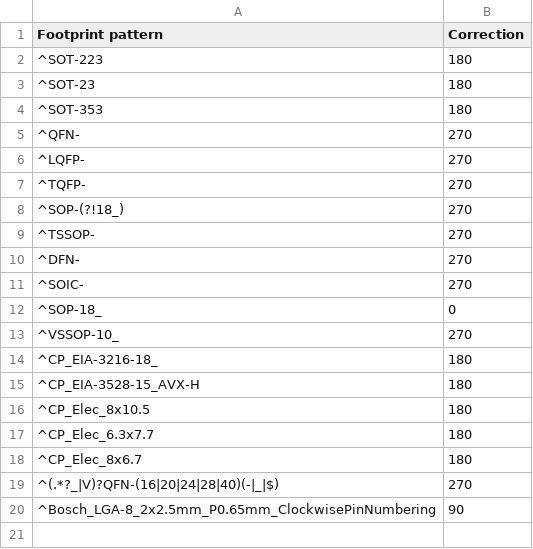
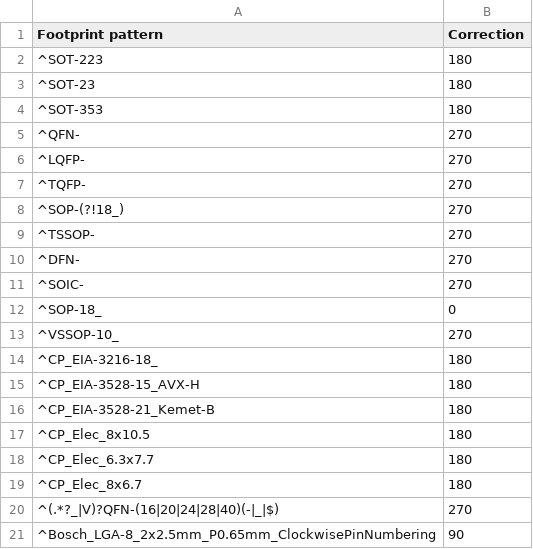
Before and after one commit to matthewlai/JLCKicadTools, a CSV file: jlc_kicad_tools/cpl_rotations_db.csv, drawn as a sheet; the diff names each change by its address in the sheet, - before the commit and + after, or states it on an @@ line.

Commit message:
Added ^CP_EIA-3528-21_Kemet-B

```diff
--- a/jlc_kicad_tools/cpl_rotations_db.csv
+++ b/jlc_kicad_tools/cpl_rotations_db.csv
+row 16: ^CP_EIA-3528-21_Kemet-B | 180
```
